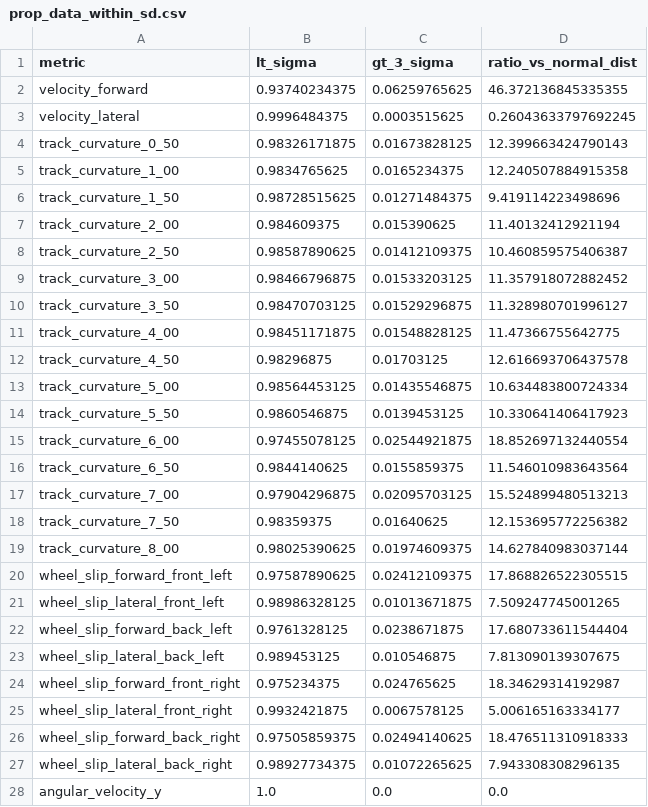
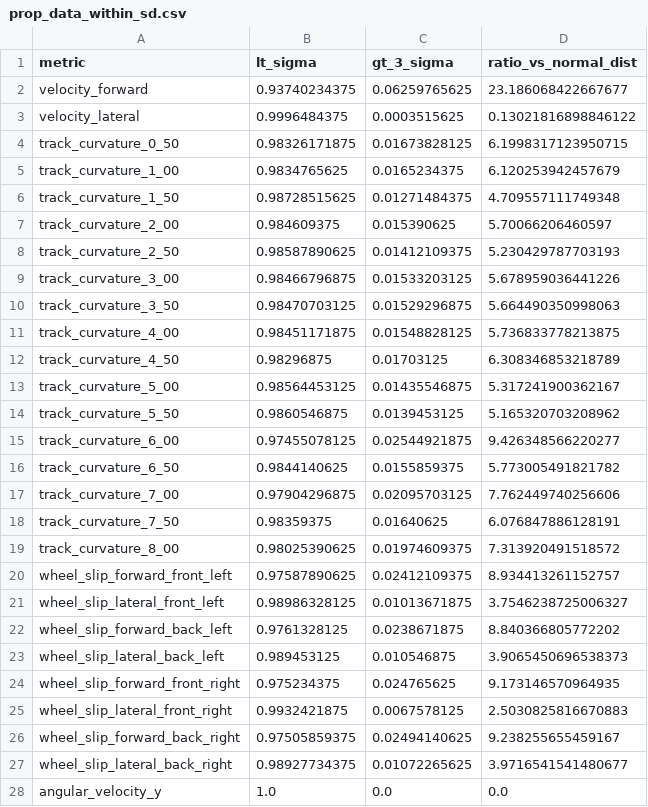
Before and after one commit to jacquesamsel/skripsie, a CSV file: results/prop_data_within_sd.csv, drawn as a sheet.

```diff
--- a/results/prop_data_within_sd.csv
+++ b/results/prop_data_within_sd.csv
@@ -1,28 +1,28 @@
 metric,lt_sigma,gt_3_sigma,ratio_vs_normal_dist
-velocity_forward,0.93740234375,0.06259765625,46.372136845335355
-velocity_lateral,0.9996484375,0.0003515625,0.26043633797692245
-track_curvature_0_50,0.98326171875,0.01673828125,12.399663424790143
-track_curvature_1_00,0.9834765625,0.0165234375,12.240507884915358
-track_curvature_1_50,0.98728515625,0.01271484375,9.419114223498696
-track_curvature_2_00,0.984609375,0.015390625,11.40132412921194
-track_curvature_2_50,0.98587890625,0.01412109375,10.460859575406387
-track_curvature_3_00,0.98466796875,0.01533203125,11.357918072882452
-track_curvature_3_50,0.98470703125,0.01529296875,11.328980701996127
-track_curvature_4_00,0.98451171875,0.01548828125,11.47366755642775
-track_curvature_4_50,0.98296875,0.01703125,12.616693706437578
-track_curvature_5_00,0.98564453125,0.01435546875,10.634483800724334
-track_curvature_5_50,0.9860546875,0.0139453125,10.330641406417923
-track_curvature_6_00,0.97455078125,0.02544921875,18.852697132440554
-track_curvature_6_50,0.9844140625,0.0155859375,11.546010983643564
-track_curvature_7_00,0.97904296875,0.02095703125,15.524899480513213
-track_curvature_7_50,0.98359375,0.01640625,12.153695772256382
-track_curvature_8_00,0.98025390625,0.01974609375,14.627840983037144
-wheel_slip_forward_front_left,0.97587890625,0.02412109375,17.868826522305515
-wheel_slip_lateral_front_left,0.98986328125,0.01013671875,7.509247745001265
-wheel_slip_forward_back_left,0.9761328125,0.0238671875,17.680733611544404
-wheel_slip_lateral_back_left,0.989453125,0.010546875,7.813090139307675
-wheel_slip_forward_front_right,0.975234375,0.024765625,18.34629314192987
-wheel_slip_lateral_front_right,0.9932421875,0.0067578125,5.006165163334177
-wheel_slip_forward_back_right,0.97505859375,0.02494140625,18.476511310918333
-wheel_slip_lateral_back_right,0.98927734375,0.01072265625,7.943308308296135
+velocity_forward,0.93740234375,0.06259765625,23.186068422667677
+velocity_lateral,0.9996484375,0.0003515625,0.13021816898846122
+track_curvature_0_50,0.98326171875,0.01673828125,6.1998317123950715
+track_curvature_1_00,0.9834765625,0.0165234375,6.120253942457679
+track_curvature_1_50,0.98728515625,0.01271484375,4.709557111749348
+track_curvature_2_00,0.984609375,0.015390625,5.70066206460597
+track_curvature_2_50,0.98587890625,0.01412109375,5.230429787703193
+track_curvature_3_00,0.98466796875,0.01533203125,5.678959036441226
+track_curvature_3_50,0.98470703125,0.01529296875,5.664490350998063
+track_curvature_4_00,0.98451171875,0.01548828125,5.736833778213875
+track_curvature_4_50,0.98296875,0.01703125,6.308346853218789
+track_curvature_5_00,0.98564453125,0.01435546875,5.317241900362167
+track_curvature_5_50,0.9860546875,0.0139453125,5.165320703208962
+track_curvature_6_00,0.97455078125,0.02544921875,9.426348566220277
+track_curvature_6_50,0.9844140625,0.0155859375,5.773005491821782
+track_curvature_7_00,0.97904296875,0.02095703125,7.762449740256606
+track_curvature_7_50,0.98359375,0.01640625,6.076847886128191
+track_curvature_8_00,0.98025390625,0.01974609375,7.313920491518572
+wheel_slip_forward_front_left,0.97587890625,0.02412109375,8.934413261152757
+wheel_slip_lateral_front_left,0.98986328125,0.01013671875,3.7546238725006327
+wheel_slip_forward_back_left,0.9761328125,0.0238671875,8.840366805772202
+wheel_slip_lateral_back_left,0.989453125,0.010546875,3.9065450696538373
+wheel_slip_forward_front_right,0.975234375,0.024765625,9.173146570964935
+wheel_slip_lateral_front_right,0.9932421875,0.0067578125,2.5030825816670883
+wheel_slip_forward_back_right,0.97505859375,0.02494140625,9.238255655459167
+wheel_slip_lateral_back_right,0.98927734375,0.01072265625,3.9716541541480677
 angular_velocity_y,1.0,0.0,0.0
```
Also changed, not shown: 1 other file.
